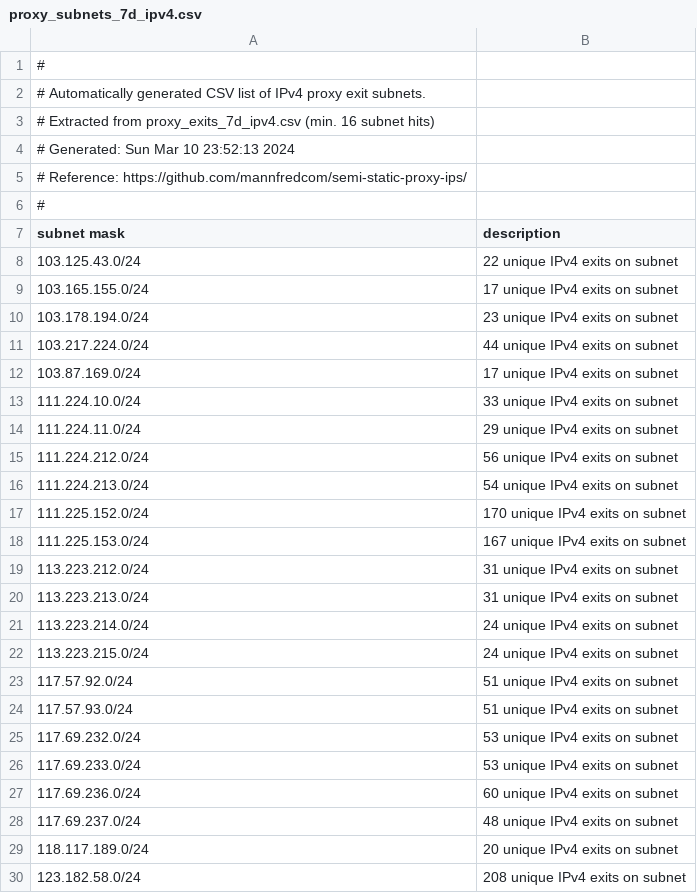
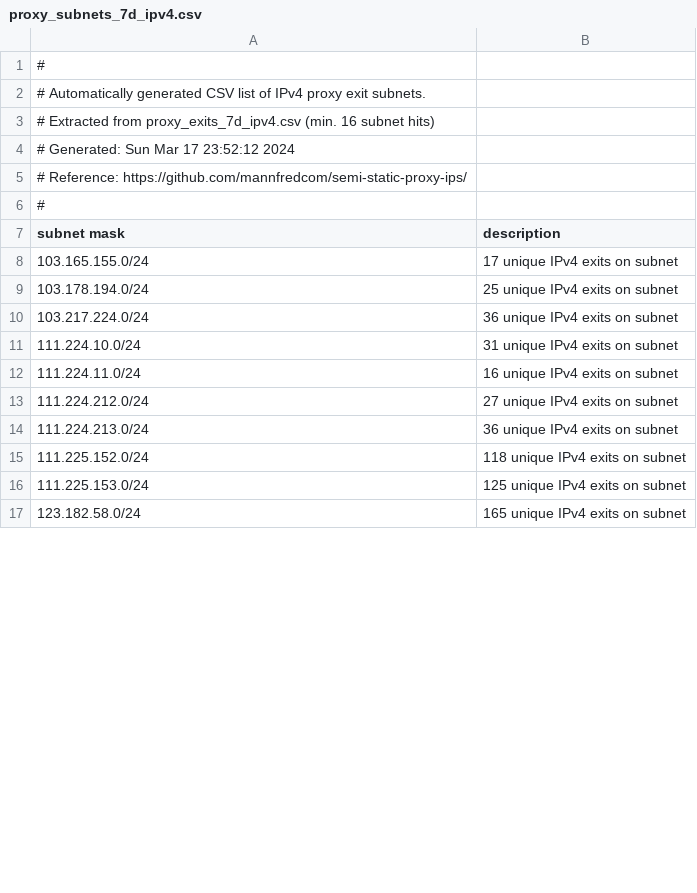
Before and after one commit to mannfredcom/semi-static-proxy-ips, a CSV file: proxy_subnets_7d_ipv4.csv, drawn as a sheet; only a part is shown; the diff covers the shown part only.

Commit message:
Proxy exit lists auto-generated Sun Mar 17 23:52:14 2024

```diff
--- a/proxy_subnets_7d_ipv4.csv
+++ b/proxy_subnets_7d_ipv4.csv
@@ -3,3 +3,3 @@
 # Extracted from proxy_exits_7d_ipv4.csv (min. 16 subnet hits)
-# Generated: Sun Mar 10 23:52:13 2024
+# Generated: Sun Mar 17 23:52:12 2024
 # Reference: https://github.com/mannfredcom/semi-static-proxy-ips/
@@ -7,24 +7,11 @@
 subnet mask,description
-103.125.43.0/24,22 unique IPv4 exits on subnet
 103.165.155.0/24,17 unique IPv4 exits on subnet
-103.178.194.0/24,23 unique IPv4 exits on subnet
-103.217.224.0/24,44 unique IPv4 exits on subnet
-103.87.169.0/24,17 unique IPv4 exits on subnet
-111.224.10.0/24,33 unique IPv4 exits on subnet
-111.224.11.0/24,29 unique IPv4 exits on subnet
-111.224.212.0/24,56 unique IPv4 exits on subnet
-111.224.213.0/24,54 unique IPv4 exits on subnet
-111.225.152.0/24,170 unique IPv4 exits on subnet
-111.225.153.0/24,167 unique IPv4 exits on subnet
-113.223.212.0/24,31 unique IPv4 exits on subnet
-113.223.213.0/24,31 unique IPv4 exits on subnet
-113.223.214.0/24,24 unique IPv4 exits on subnet
-113.223.215.0/24,24 unique IPv4 exits on subnet
-117.57.92.0/24,51 unique IPv4 exits on subnet
-117.57.93.0/24,51 unique IPv4 exits on subnet
-117.69.232.0/24,53 unique IPv4 exits on subnet
-117.69.233.0/24,53 unique IPv4 exits on subnet
-117.69.236.0/24,60 unique IPv4 exits on subnet
-117.69.237.0/24,48 unique IPv4 exits on subnet
-118.117.189.0/24,20 unique IPv4 exits on subnet
-123.182.58.0/24,208 unique IPv4 exits on subnet
+103.178.194.0/24,25 unique IPv4 exits on subnet
+103.217.224.0/24,36 unique IPv4 exits on subnet
+111.224.10.0/24,31 unique IPv4 exits on subnet
+111.224.11.0/24,16 unique IPv4 exits on subnet
+111.224.212.0/24,27 unique IPv4 exits on subnet
+111.224.213.0/24,36 unique IPv4 exits on subnet
+111.225.152.0/24,118 unique IPv4 exits on subnet
+111.225.153.0/24,125 unique IPv4 exits on subnet
+123.182.58.0/24,165 unique IPv4 exits on subnet
```
Also changed, not shown: 4 added rows, 16 removed rows and 28 edited cells elsewhere in this file, proxy_exits_30d_ipv6.csv, proxy_subnets_30d_ipv4.csv, 8 other files.
